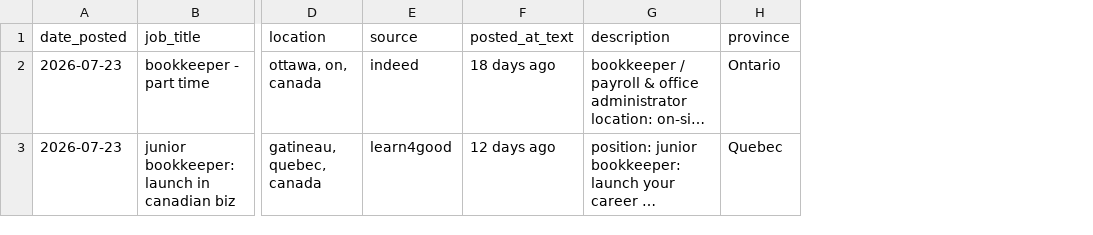
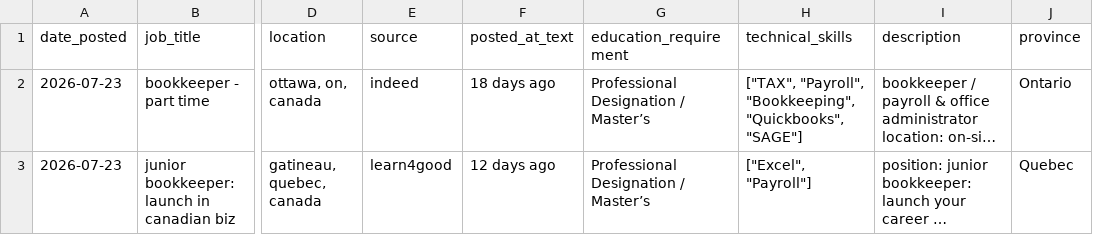
Before and after one commit to Andr3Ferreira/job_scrapper, a CSV file: data/cleaned_ottawa_jobs_2026-07-23.csv, drawn as a sheet; only a part is shown, gaps mark what is left out; long unchanged cells end in …; the diff names each change by its address in the sheet, - before the commit and + after, or states it on an @@ line.

```diff
--- a/data/cleaned_ottawa_jobs_2026-07-23.csv
+++ b/data/cleaned_ottawa_jobs_2026-07-23.csv
+column G (education_requirement), rows 2-3: Professional Designation / Master’s | Professional Designation / Master’s
+column H (technical_skills), rows 2-3: ["TAX", "Payroll", "Bookkeeping", "Quickbooks", "SAGE"] | ["Excel", "Payroll"]
```
Also changed, not shown: data/raw_ottawa_jobs_2026-07-23.csv.
